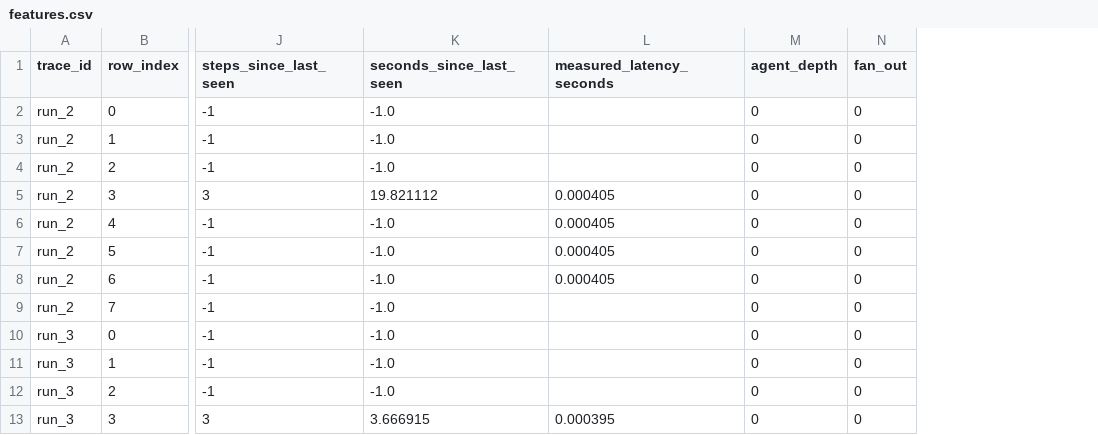
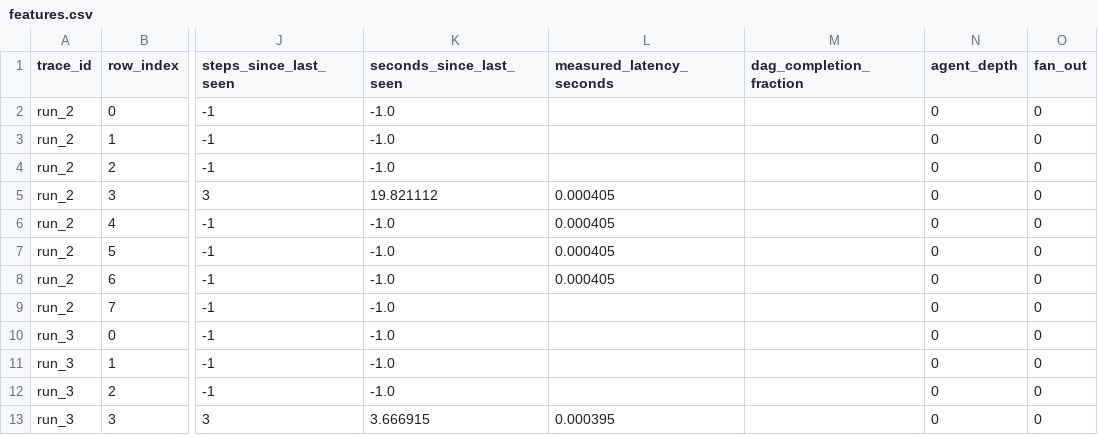
Before and after one commit to SuhanaGrewal/foresite, a CSV file: features.csv, drawn as a sheet; only a part is shown, gaps mark what is left out; the diff names each change by its address in the sheet, - before the commit and + after, or states it on an @@ line.

Commit message:
implement dag_completion_fraction
completed_subtasks / total_subtasks_in_plan, computed per record as
of that record's position, using only sub-agents whose final_answer
occurred in a strictly earlier record (this record's own final_answer,
if it is one, doesn't count toward its own fraction -- same
self-exclusion rule as every other backward-looking feature here).
total_subtasks_in_plan is the plan's sub-task ids from depends_on_map,
excluding the synthesizer since it isn't part of the planner's own dag.

computed once per record in _annotate_records (needs depends_on_map,
now passed in) and broadcast to every touch exploded from that record,
same scope as token_count/measured_latency_seconds. legacy single-agent
traces have no dag at all, so this is none/nan there rather than a
divide by zero.

leakage check: _independent_recompute and assert_no_leakage now also
take depends_on_map and recompute dag_completion_fraction from only
touches[:i], the same hard-slice-cutoff pattern already used for
steps_since_last_seen/seconds_since_last_seen.

verified against traces/run_6.jsonl: fraction climbs 0 -> 0.25 -> 0.5
-> 0.75 -> 1.0 exactly as each of the 4 plan sub-tasks completes, with
each sub-task's own final_answer row correctly excluded from its own
fraction. updated the module docstring's limitations section: this
feature is no longer 'not yet built'.

updates module docstring's Limitations section to reflect this is now
built, and regenerates features.csv.

```diff
--- a/features.csv
+++ b/features.csv
+column M (dag_completion_fraction), empty
```
Also changed, not shown: 1 other file.
